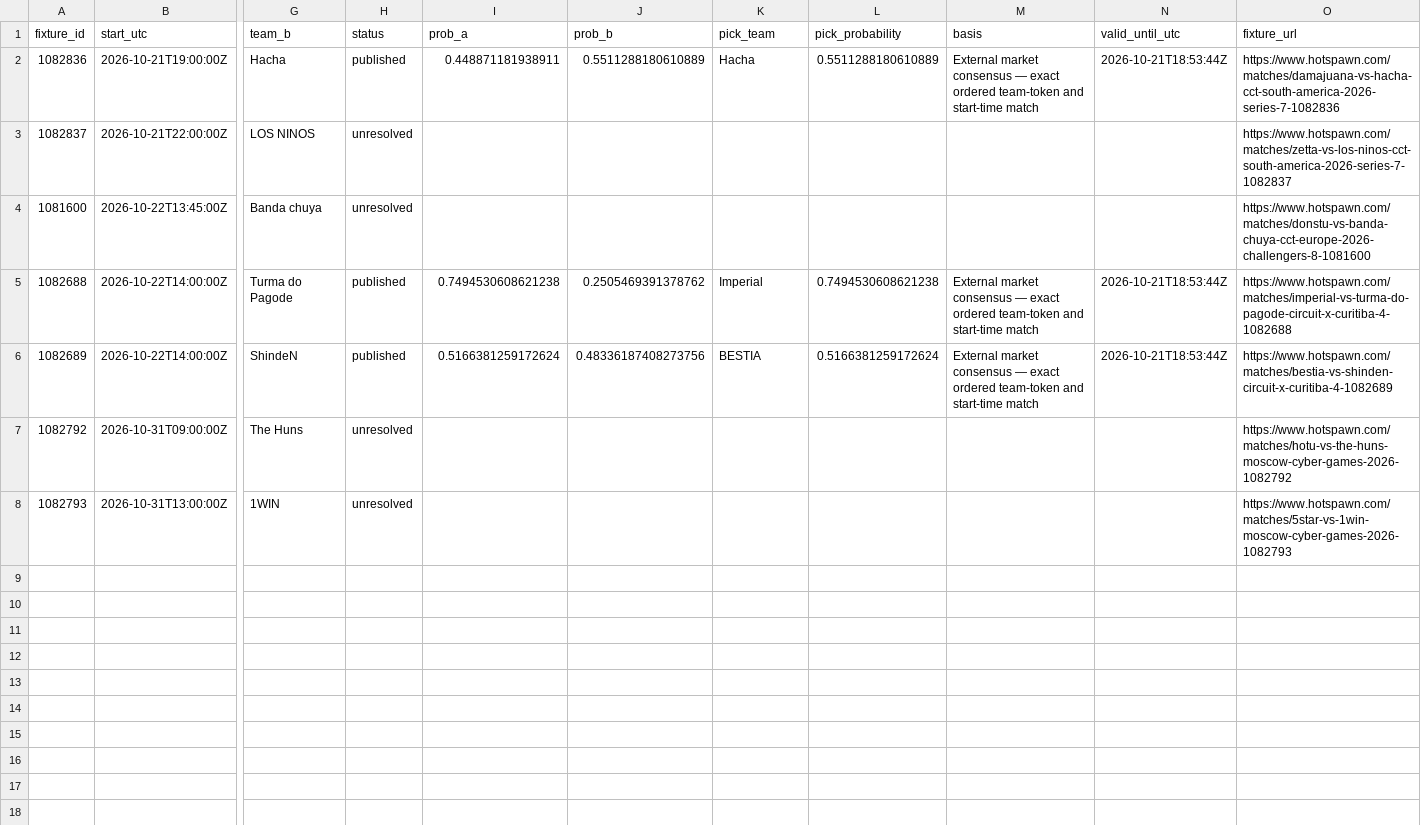
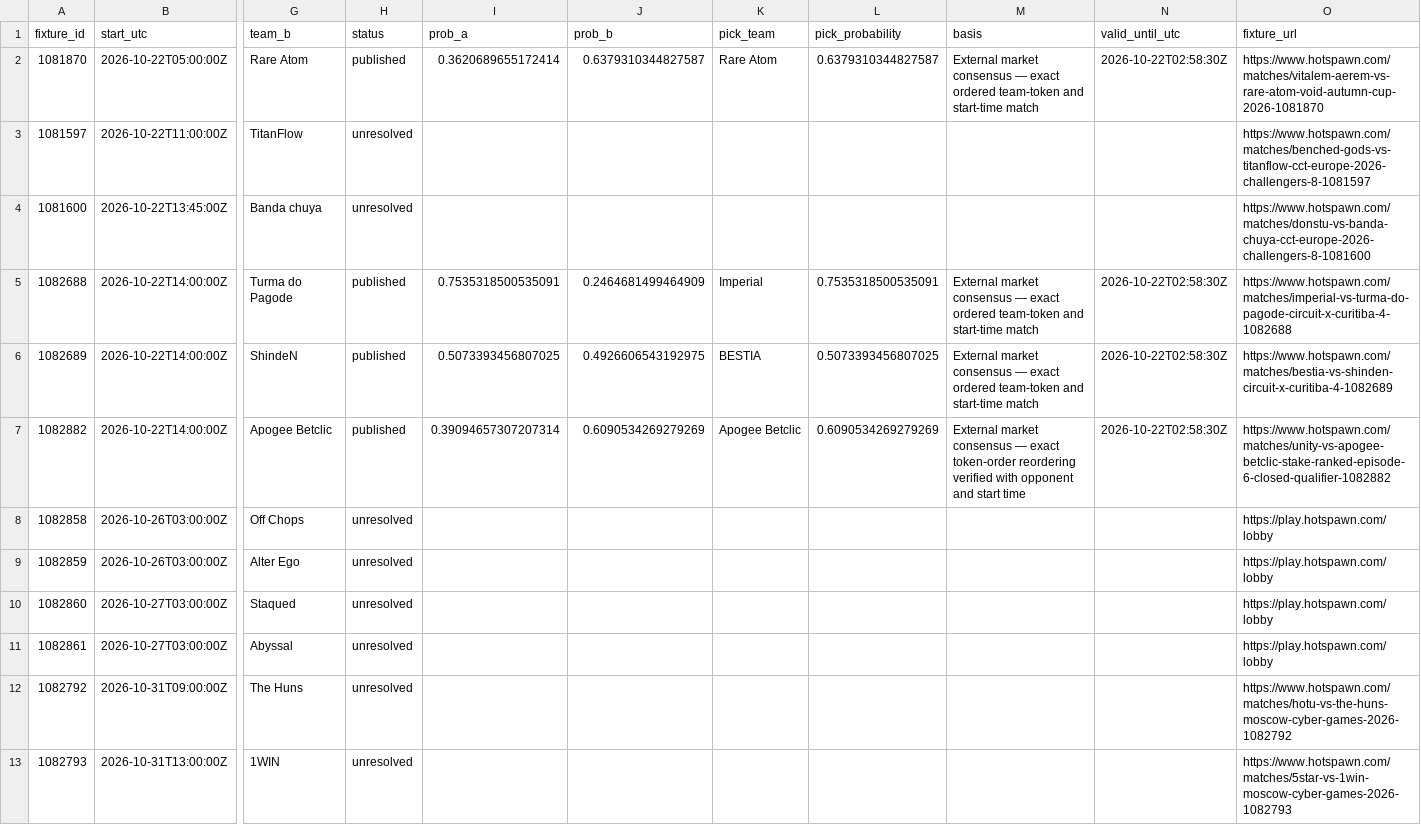
Before and after one commit to buffedlizard55-lab/MaltaProj2, a CSV file: data/a666cd41/coverage.csv, drawn as a sheet; only a part is shown, gaps mark what is left out; removed rows and columns are numbered as before the commit, all else as after; rows hold the shown columns only; the diff names each change by its address in the sheet, - before the commit and + after, or states it on an @@ line.

```diff
--- a/data/a666cd41/coverage.csv
+++ b/data/a666cd41/coverage.csv
-row 2: 1082836 | 2026-10-21T19:00:00Z | Hacha | published | 0.448871181938911 | 0.5511288180610889 | Hacha | 0.5511288180610889 | External market consensus — exact ordered team-token and start-time match | 2026-10-21T18:53:44Z | https://www.hotspawn.com/matches/damajuana-vs-hacha-cct-south-america-2026-series-7-1082836
-row 3: 1082837 | 2026-10-21T22:00:00Z | LOS NINOS | unresolved |  |  |  |  |  |  | https://www.hotspawn.com/matches/zetta-vs-los-ninos-cct-south-america-2026-series-7-1082837
+row 2: 1081870 | 2026-10-22T05:00:00Z | Rare Atom | published | 0.3620689655172414 | 0.6379310344827587 | Rare Atom | 0.6379310344827587 | External market consensus — exact ordered team-token and start-time match | 2026-10-22T02:58:30Z | https://www.hotspawn.com/matches/vitalem-aerem-vs-rare-atom-void-autumn-cup-2026-1081870
+row 3: 1081597 | 2026-10-22T11:00:00Z | TitanFlow | unresolved |  |  |  |  |  |  | https://www.hotspawn.com/matches/benched-gods-vs-titanflow-cct-europe-2026-challengers-8-1081597
-I5 (prob_a): 0.7494530608621238
+I5 (prob_a): 0.7535318500535091
-J5 (prob_b): 0.2505469391378762
+J5 (prob_b): 0.2464681499464909
-L5 (pick_probability): 0.7494530608621238
+L5 (pick_probability): 0.7535318500535091
-N5:N6 (valid_until_utc): 2026-10-21T18:53:44Z
+N5:N6 (valid_until_utc): 2026-10-22T02:58:30Z
-I6 (prob_a): 0.5166381259172624
+I6 (prob_a): 0.5073393456807025
-J6 (prob_b): 0.48336187408273756
+J6 (prob_b): 0.4926606543192975
-L6 (pick_probability): 0.5166381259172624
+L6 (pick_probability): 0.5073393456807025
+row 7: 1082882 | 2026-10-22T14:00:00Z | Apogee Betclic | published | 0.39094657307207314 | 0.6090534269279269 | Apogee Betclic | 0.6090534269279269 | External market consensus — exact token-order reordering verified with opponent and start time | 2026-10-22T02:58:30Z | https://www.hotspawn.com/matches/unity-vs-apogee-betclic-stake-ranked-episode-6-closed-qualifier-1082882
+row 8: 1082858 | 2026-10-26T03:00:00Z | Off Chops | unresolved |  |  |  |  |  |  | https://play.hotspawn.com/lobby
+row 9: 1082859 | 2026-10-26T03:00:00Z | Alter Ego | unresolved |  |  |  |  |  |  | https://play.hotspawn.com/lobby
+row 10: 1082860 | 2026-10-27T03:00:00Z | Staqued | unresolved |  |  |  |  |  |  | https://play.hotspawn.com/lobby
+row 11: 1082861 | 2026-10-27T03:00:00Z | Abyssal | unresolved |  |  |  |  |  |  | https://play.hotspawn.com/lobby
```
Also changed, not shown: 6 other files.
